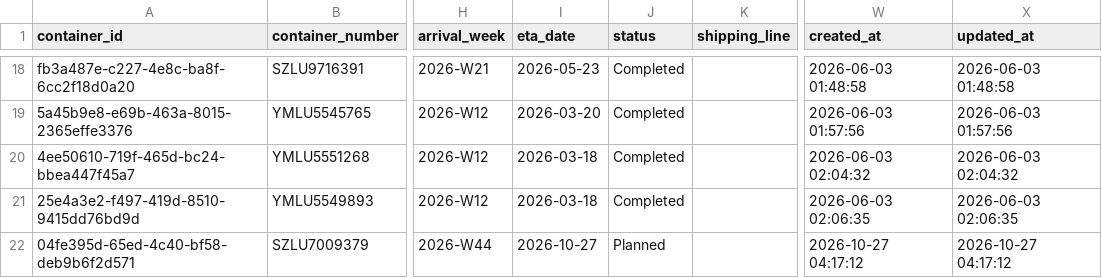
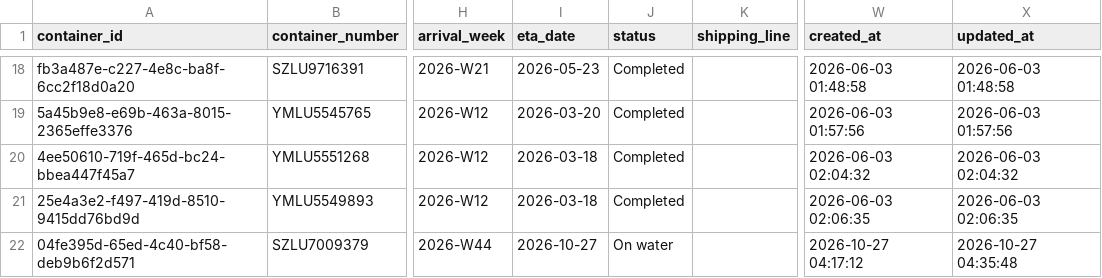
Before and after one commit to Pdvgpc/Container-Tracker-GPC, a CSV file: data/containers.csv, drawn as a sheet; only a part is shown, gaps mark what is left out; the diff names each change by its address in the sheet, - before the commit and + after, or states it on an @@ line.

Commit message:
Update container SZLU7009379

```diff
--- a/data/containers.csv
+++ b/data/containers.csv
-J22 (status): Planned
+J22 (status): On water
-X22 (updated_at): 2026-10-27 04:17:12
+X22 (updated_at): 2026-10-27 04:35:48
```
